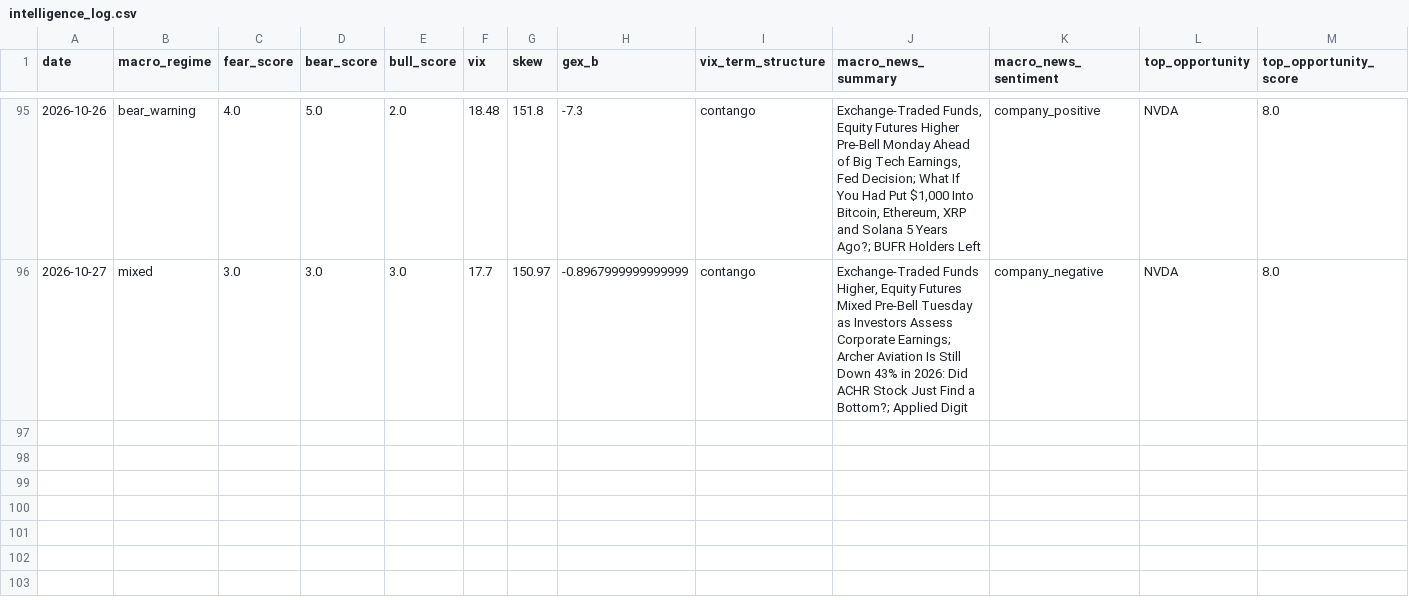
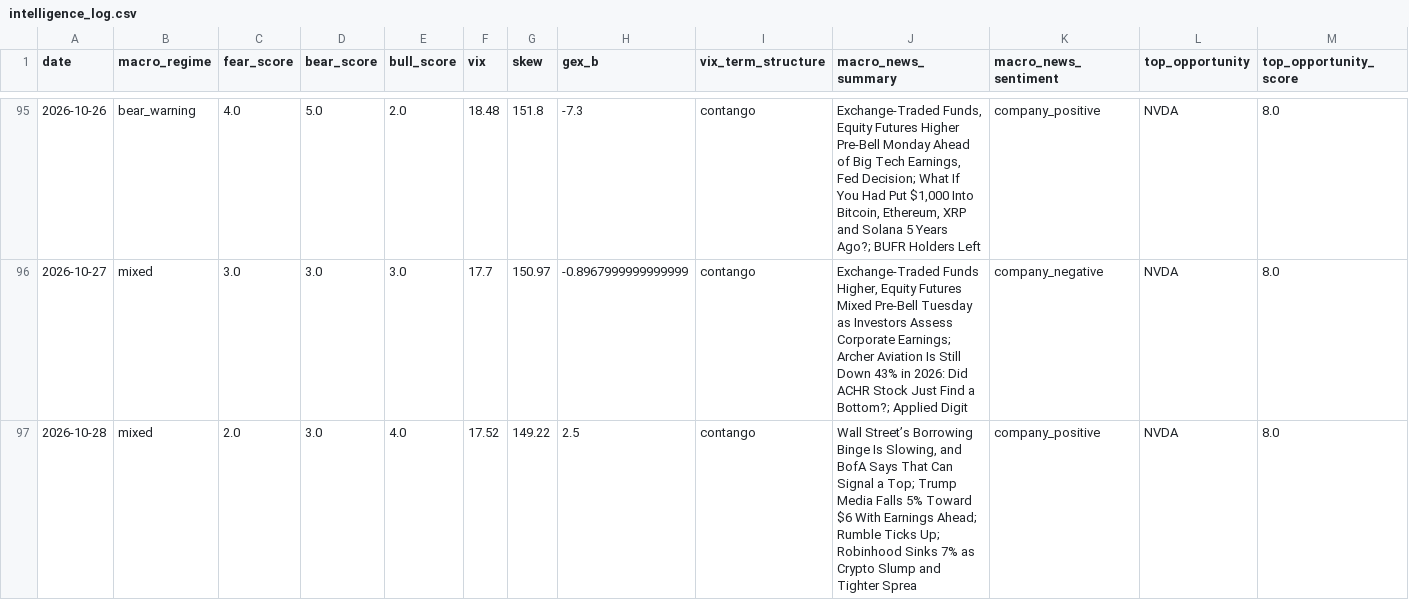
Before and after one commit to one7rade-byte/gex-tracker, a CSV file: intelligence_log.csv, drawn as a sheet; only a part is shown, gaps mark what is left out; rows hold the shown columns only; the diff names each change by its address in the sheet, - before the commit and + after, or states it on an @@ line.

Commit message:
Intelligence report 2026-10-28

```diff
--- a/intelligence_log.csv
+++ b/intelligence_log.csv
+row 97: 2026-10-28 | mixed | 2.0 | 3.0 | 4.0 | 17.52 | 149.22 | 2.5 | contango | Wall Street’s Borrowing Binge Is Slowing, and BofA Says That Can Signal a Top; Trump Media Falls 5% Toward $6 With Earnings Ahead; Rumble Ticks Up; Robinhood Sinks 7% as Crypto Slump and Tighter Sprea | company_positive | NVDA | 8.0
```
Also changed, not shown: 1 other file.
